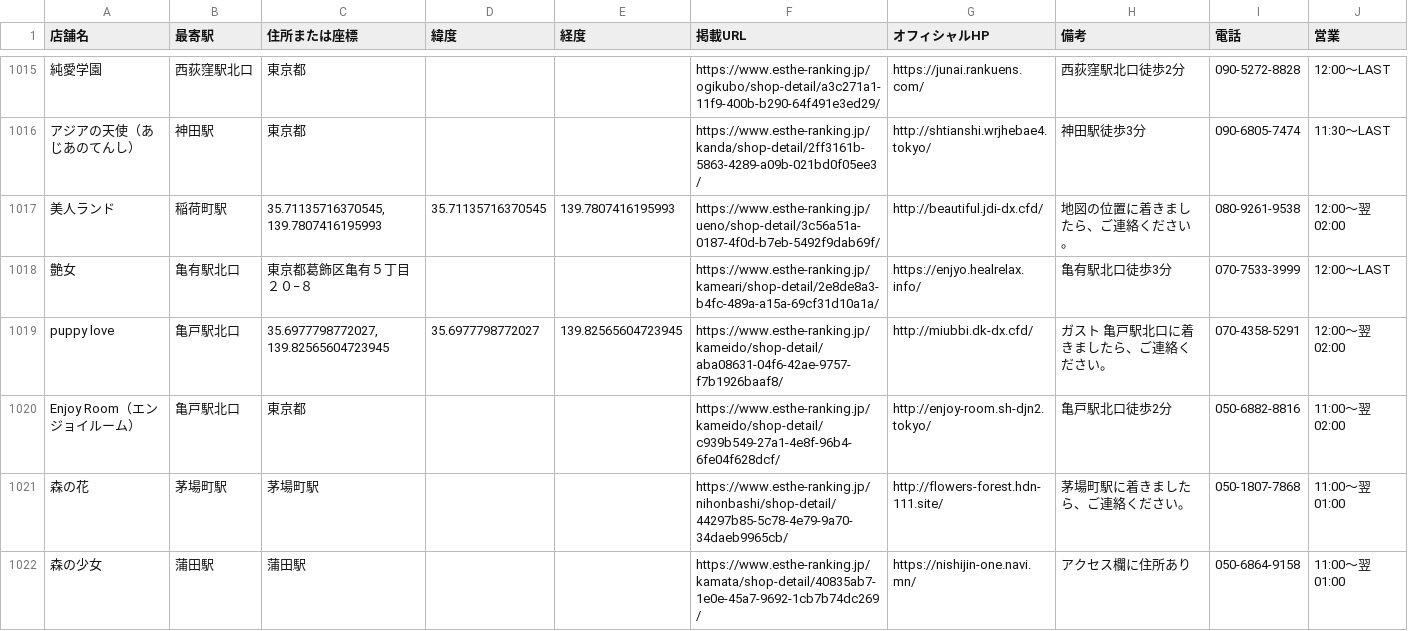
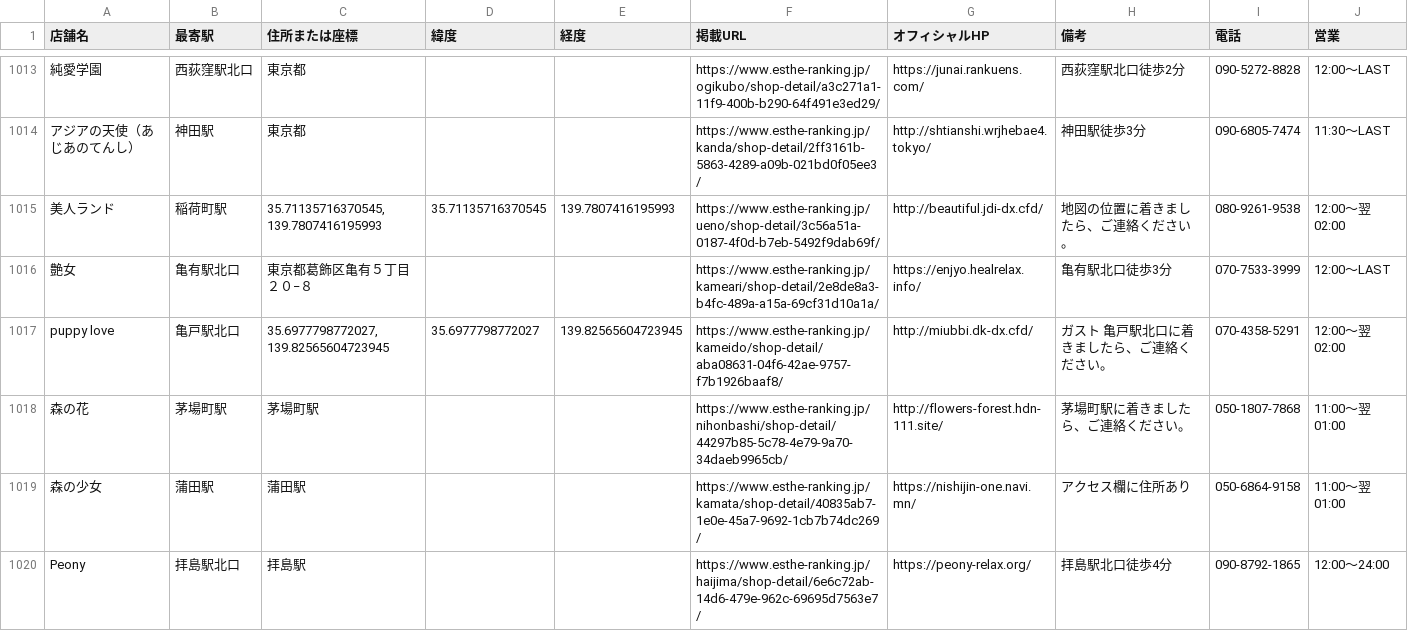
Before and after one commit to tknboon/esthe-viewer, a CSV file: region-data/tokyo/esthe_map_points_ja.csv, drawn as a sheet; only a part is shown, gaps mark what is left out; removed rows and columns are numbered as before the commit, all else as after; the diff covers the shown part only; the diff names each change by its address in the sheet, - before the commit and + after, or states it on an @@ line.

```diff
--- a/region-data/tokyo/esthe_map_points_ja.csv
+++ b/region-data/tokyo/esthe_map_points_ja.csv
-row 1020: Enjoy Room（エンジョイルーム） | 亀戸駅北口 | 東京都 |  |  | https://www.esthe-ranking.jp/kameido/shop-detail/c939b549-27a1-4e8f-96b4-6fe04f628dcf/ | http://enjoy-room.sh-djn2.tokyo/ | 亀戸駅北口徒歩2分 | 050-6882-8816 | 11:00～翌 02:00
+row 1020: Peony | 拝島駅北口 | 拝島駅 |  |  | https://www.esthe-ranking.jp/haijima/shop-detail/6e6c72ab-14d6-479e-962c-69695d7563e7/ | https://peony-relax.org/ | 拝島駅北口徒歩4分 | 090-8792-1865 | 12:00～24:00
```
Also changed, not shown: 3 added rows, 2 removed rows and 4 edited cells elsewhere in this file, region-data/osaka/location_correction_queue.csv, region-data/tokyo/esthe_legacy_rows.csv, 29 other files.
